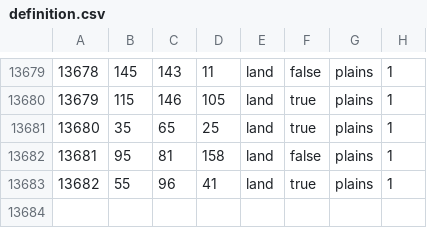
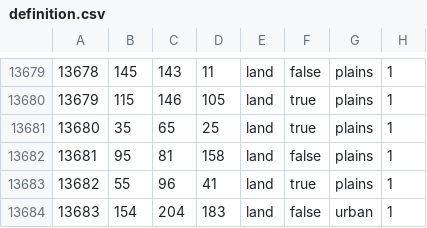
Before and after one commit to powerblo/End-of-a-New-Beginning, a CSV file: toi/map/definition.csv, drawn as a sheet; only a part is shown, gaps mark what is left out.

```diff
--- a/toi/map/definition.csv
+++ b/toi/map/definition.csv
@@ -13683 +13683,2 @@
 13682;55;96;41;land;true;plains;1
+13683;154;204;183;land;false;urban;1
```
Also changed, not shown: 21 other files.
